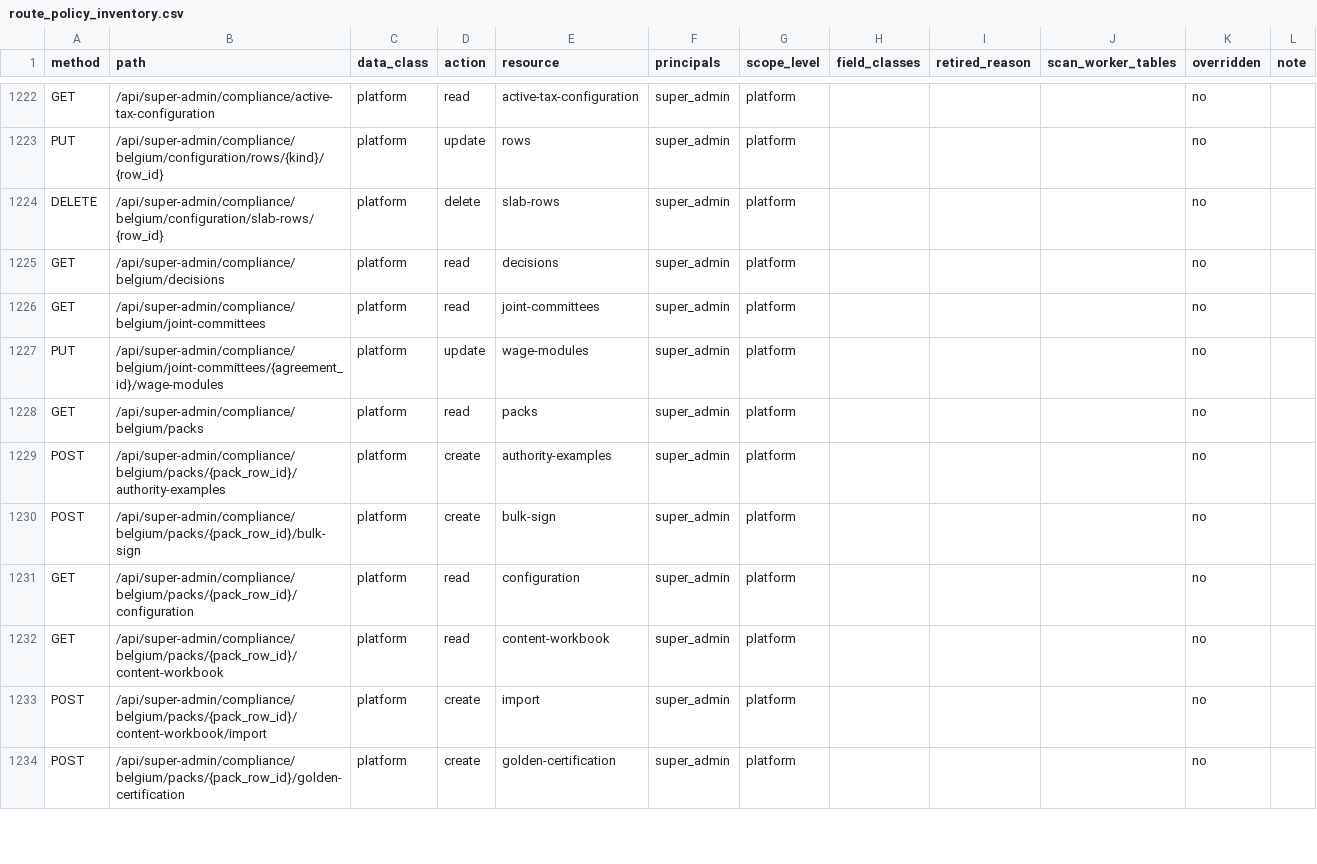
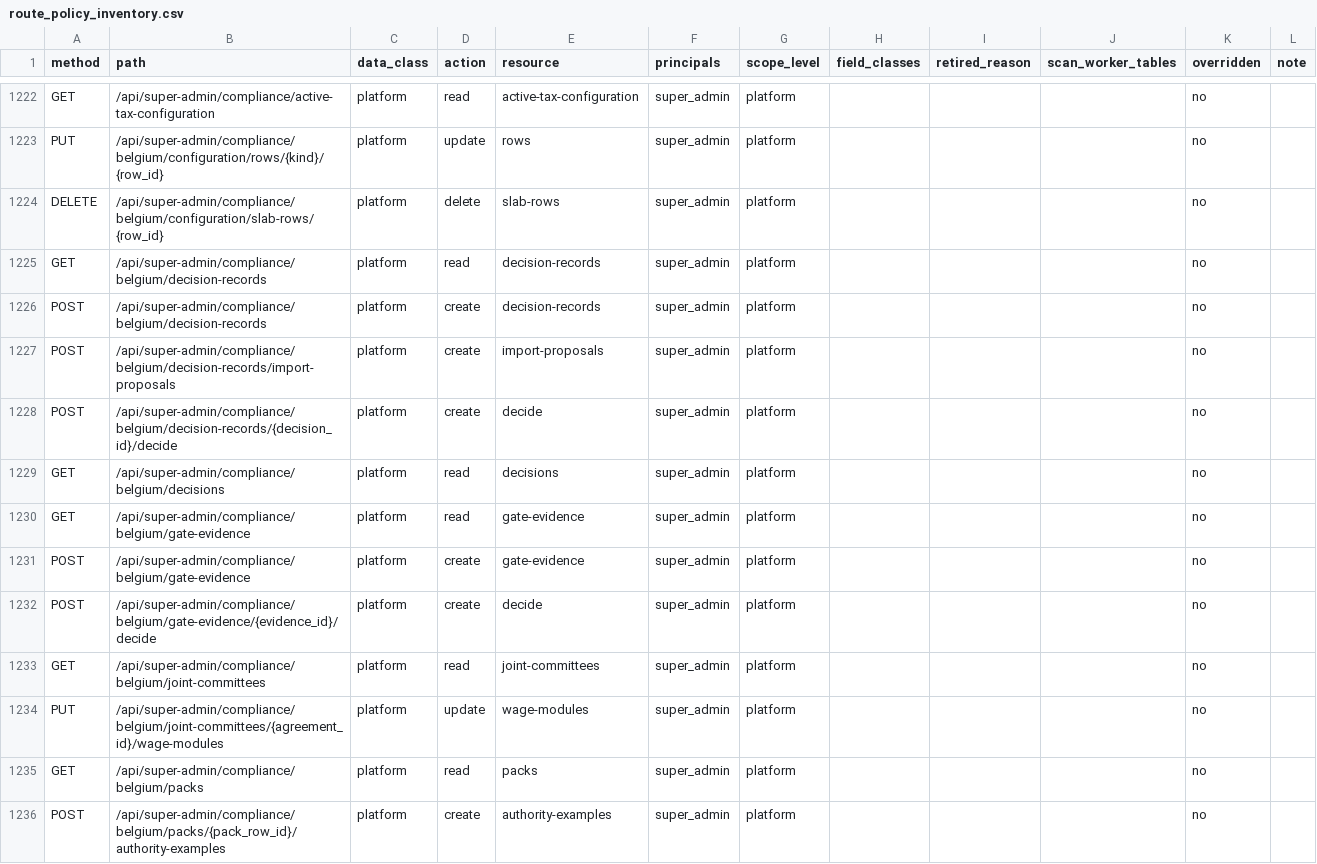
Before and after one commit to ZoikoGroup/zoiko-payroll-platform, a CSV file: docs/privacy/route_policy_inventory.csv, drawn as a sheet; only a part is shown, gaps mark what is left out; the shorter side is filled out with more unchanged rows; the diff names each change by its address in the sheet, - before the commit and + after, or states it on an @@ line.

```diff
--- a/docs/privacy/route_policy_inventory.csv
+++ b/docs/privacy/route_policy_inventory.csv
+row 1225: GET | /api/super-admin/compliance/belgium/decision-records | platform | read | decision-records | super_admin | platform |  |  |  | no
+row 1226: POST | /api/super-admin/compliance/belgium/decision-records | platform | create | decision-records | super_admin | platform |  |  |  | no
+row 1227: POST | /api/super-admin/compliance/belgium/decision-records/import-proposals | platform | create | import-proposals | super_admin | platform |  |  |  | no
+row 1228: POST | /api/super-admin/compliance/belgium/decision-records/{decision_id}/decide | platform | create | decide | super_admin | platform |  |  |  | no
+row 1230: GET | /api/super-admin/compliance/belgium/gate-evidence | platform | read | gate-evidence | super_admin | platform |  |  |  | no
+row 1231: POST | /api/super-admin/compliance/belgium/gate-evidence | platform | create | gate-evidence | super_admin | platform |  |  |  | no
+row 1232: POST | /api/super-admin/compliance/belgium/gate-evidence/{evidence_id}/decide | platform | create | decide | super_admin | platform |  |  |  | no
```
Also changed, not shown: 17 other files.
